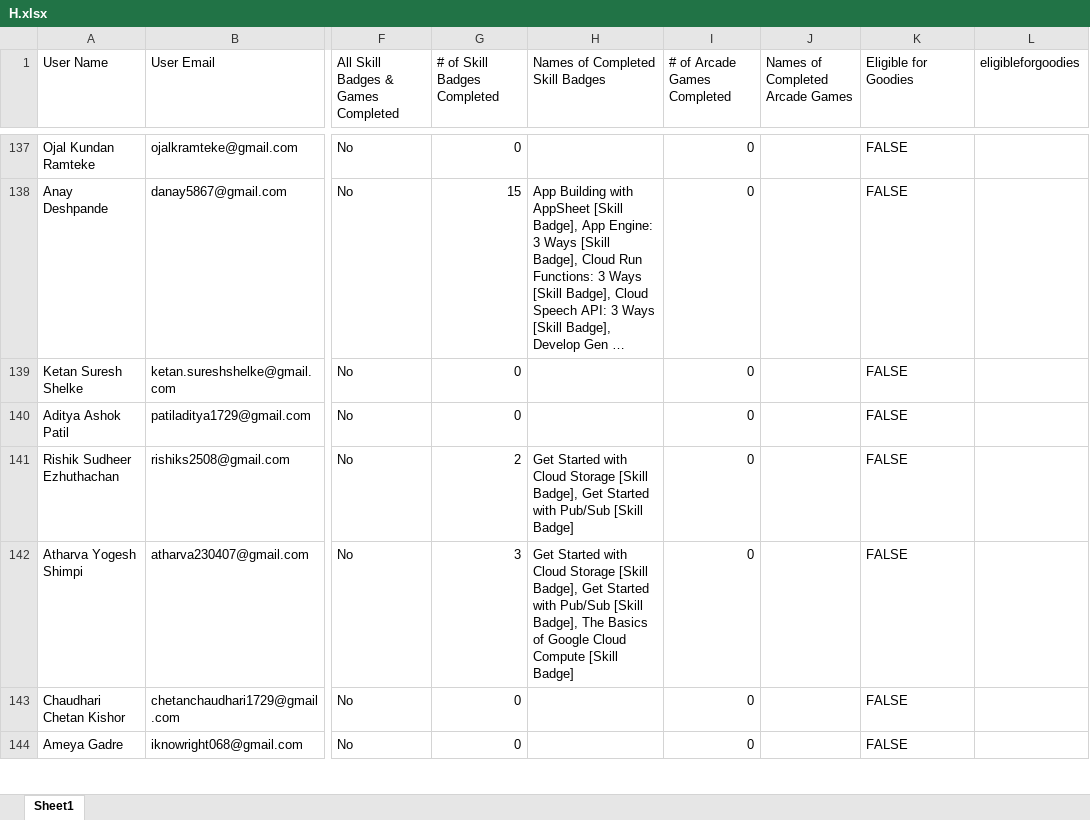
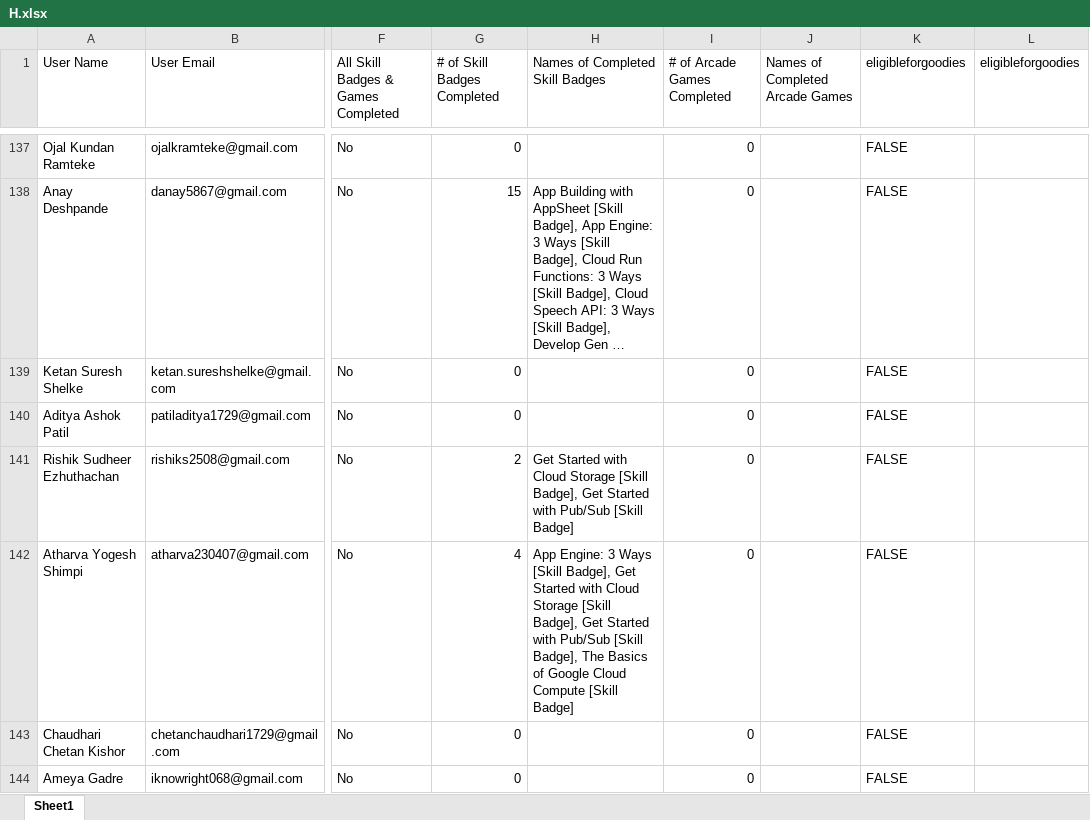
Before and after one commit to fRankEnstein1-1-1-1/GDGC_Cloud_Leaderboards, an Excel workbook: data/H.xlsx, sheet Sheet1, drawn as a sheet; only a part is shown, gaps mark what is left out; long unchanged cells end in …; values as stored, in another font and other column widths than the file's, no borders; the diff covers the shown part only; the diff names each change by its address in the sheet, - before the commit and + after, or states it on an @@ line.

```diff
--- a/data/H.xlsx (sheet Sheet1)
+++ b/data/H.xlsx (sheet Sheet1)
-K1: Eligible for Goodies
+K1: eligibleforgoodies
-G142 (# of Skill Badges Completed): 3
+G142 (# of Skill Badges Completed): 4
-H142 (Names of Completed Skill Badges): Get Started…
+H142 (Names of Completed Skill Badges): App Engine: 3 Ways [Skill Badge], Get Started…
```
Also changed, not shown: 89 edited cells elsewhere in this sheet, public/H.xlsx, 2 other files.
